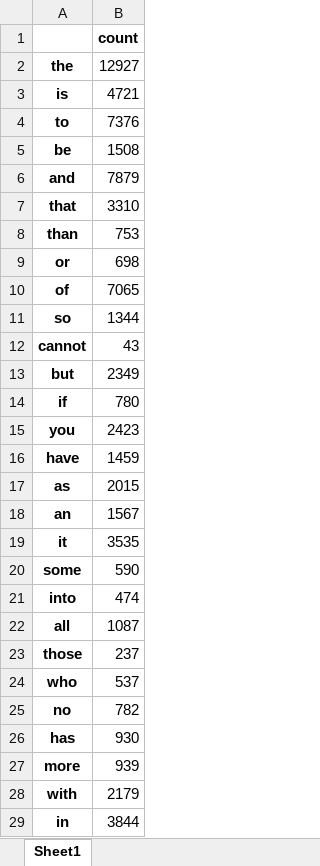
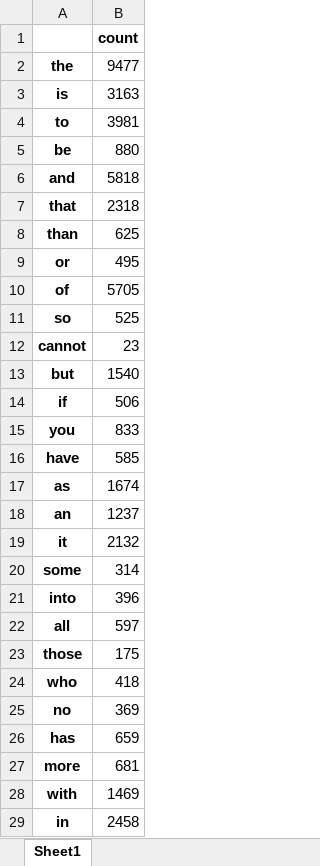
Before and after one commit to AnuragLaskar/Final-Project, an Excel workbook: stop.xlsx, sheet Sheet1, drawn as a sheet; only a part is shown; values as stored, in another font and other column widths than the file's, no borders; the diff covers the shown part only; the diff names each change by its address in the sheet, - before the commit and + after, or states it on an @@ line.

```diff
--- a/stop.xlsx (sheet Sheet1)
+++ b/stop.xlsx (sheet Sheet1)
-B2: 12927
+B2: 9477
-B3: 4721
+B3: 3163
-B4: 7376
+B4: 3981
-B5: 1508
+B5: 880
-B6: 7879
+B6: 5818
-B7: 3310
+B7: 2318
-B8: 753
+B8: 625
-B9: 698
+B9: 495
-B10: 7065
+B10: 5705
-B11: 1344
+B11: 525
-B12: 43
+B12: 23
-B13: 2349
+B13: 1540
-B14: 780
+B14: 506
-B15: 2423
+B15: 833
-B16: 1459
+B16: 585
-B17: 2015
+B17: 1674
-B18: 1567
+B18: 1237
-B19: 3535
+B19: 2132
-B20: 590
+B20: 314
-B21: 474
+B21: 396
-B22: 1087
+B22: 597
-B23: 237
+B23: 175
-B24: 537
+B24: 418
-B25: 782
+B25: 369
-B26: 930
+B26: 659
-B27: 939
+B27: 681
-B28: 2179
+B28: 1469
-B29: 3844
+B29: 2458
```
Also changed, not shown: 89 edited cells elsewhere in this sheet, 13 other files.
